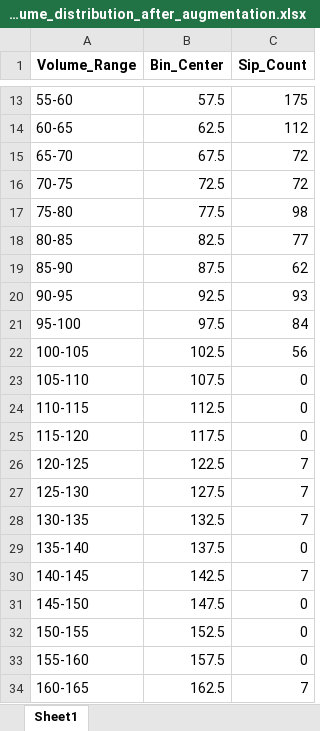
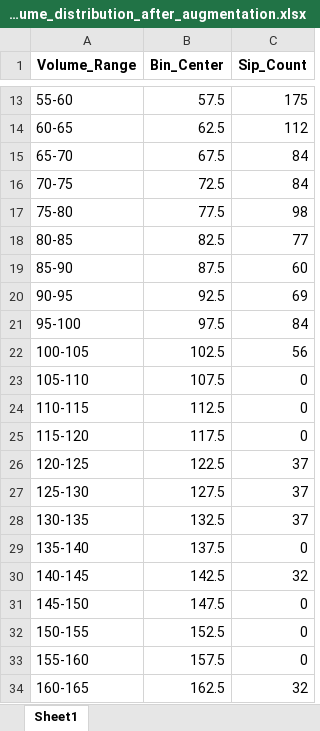
Before and after one commit to alirezamxi/Hydrocare, an Excel workbook: labeled/june/inspection/sip_volume_distribution_after_augmentation.xlsx, sheet Sheet1, drawn as a sheet; only a part is shown, gaps mark what is left out; values as stored, in another font and other column widths than the file's, no borders; the diff names each change by its address in the sheet, - before the commit and + after, or states it on an @@ line.

```diff
--- a/labeled/june/inspection/sip_volume_distribution_after_augmentation.xlsx (sheet Sheet1)
+++ b/labeled/june/inspection/sip_volume_distribution_after_augmentation.xlsx (sheet Sheet1)
-C15:C16 (Sip_Count): 72
+C15:C16 (Sip_Count): 84
-C19 (Sip_Count): 62
+C19 (Sip_Count): 60
-C20 (Sip_Count): 93
+C20 (Sip_Count): 69
-C26:C28 (Sip_Count): 7
+C26:C28 (Sip_Count): 37
-C30 (Sip_Count): 7
+C30 (Sip_Count): 32
-C34 (Sip_Count): 7
+C34 (Sip_Count): 32
```
Also changed, not shown: labeled/june/inspection/sip_volume_distribution_before_augmentation.xlsx, 15 other files.
